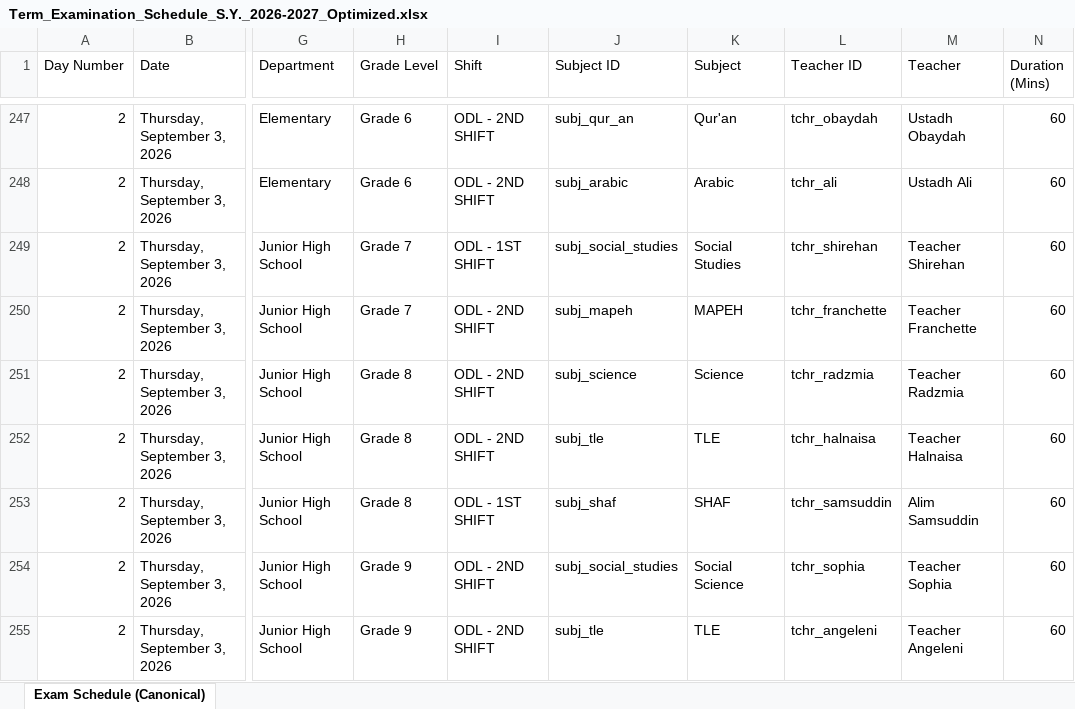
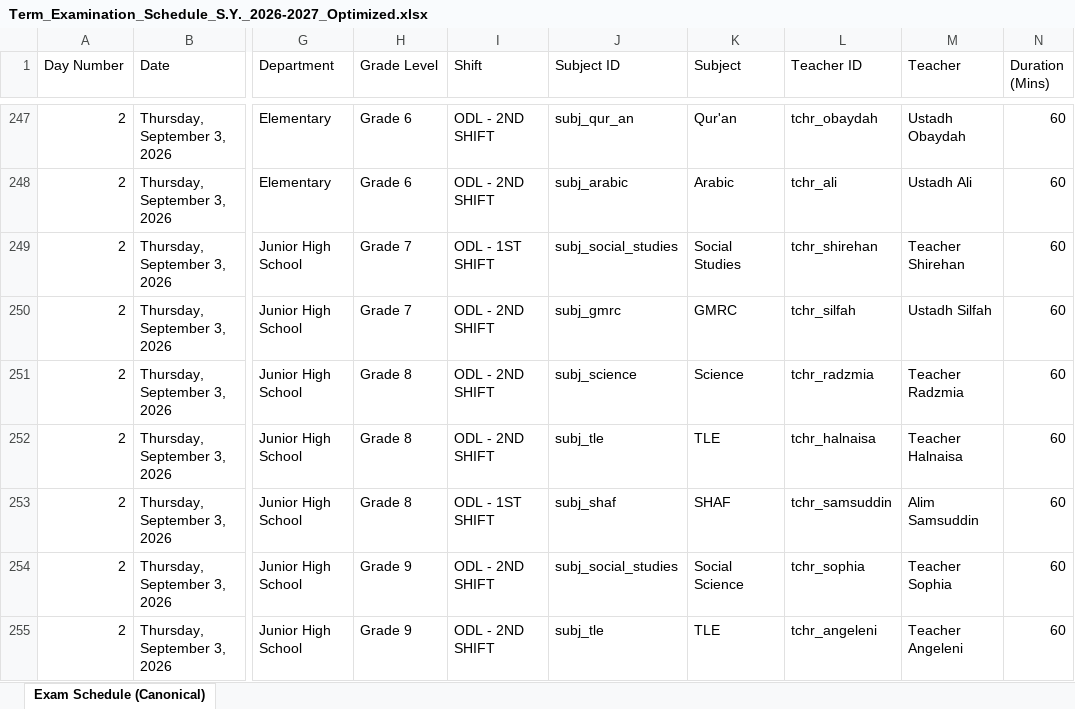
Before and after one commit to zhairel/AMIS-Exam-Scheduler, an Excel workbook: Term_Examination_Schedule_S.Y._2026-2027_Optimized.xlsx, sheet Exam Schedule (Canonical), drawn as a sheet; only a part is shown, gaps mark what is left out; values as stored, in another font and other column widths than the file's, no borders; the diff covers the shown part only; the diff names each change by its address in the sheet, - before the commit and + after, or states it on an @@ line.

Commit message:
fix: cap Silfah exam duties at 5:30 PM

```diff
--- a/Term_Examination_Schedule_S.Y._2026-2027_Optimized.xlsx (sheet Exam Schedule (Canonical))
+++ b/Term_Examination_Schedule_S.Y._2026-2027_Optimized.xlsx (sheet Exam Schedule (Canonical))
-J250 (Subject ID): subj_mapeh
+J250 (Subject ID): subj_gmrc
-K250 (Subject): MAPEH
+K250 (Subject): GMRC
-L250 (Teacher ID): tchr_franchette
+L250 (Teacher ID): tchr_silfah
-M250 (Teacher): Teacher Franchette
+M250 (Teacher): Ustadh Silfah
```
Also changed, not shown: 5 added rows, 5 removed rows and 6 edited cells elsewhere in this sheet, 9 other files.
